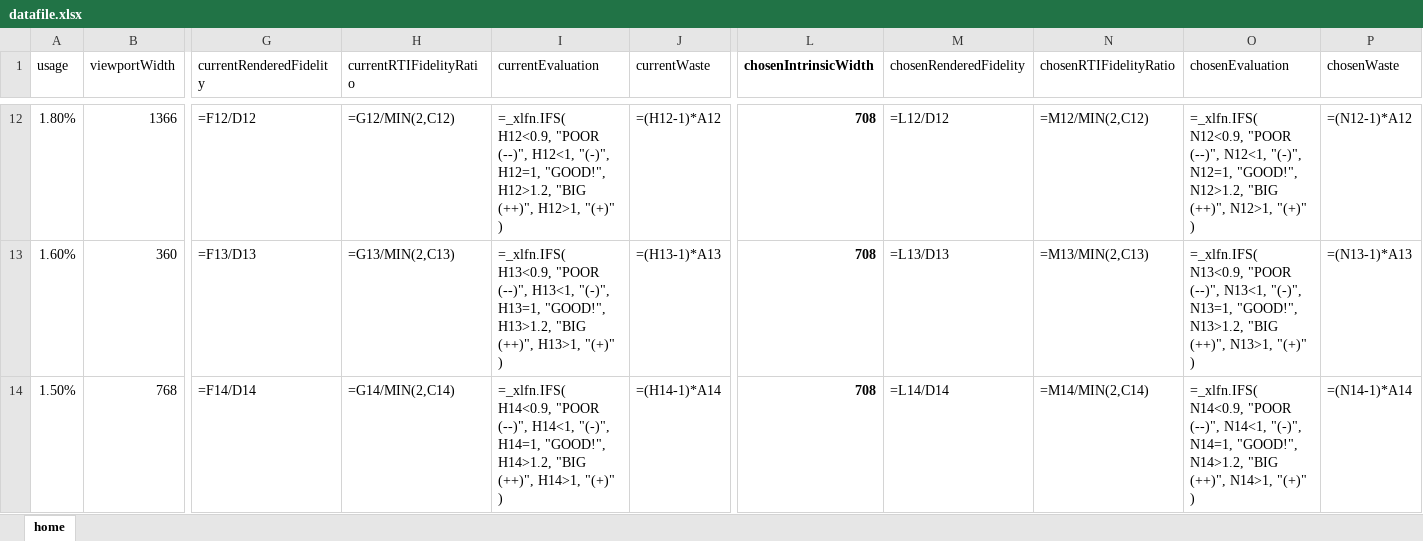
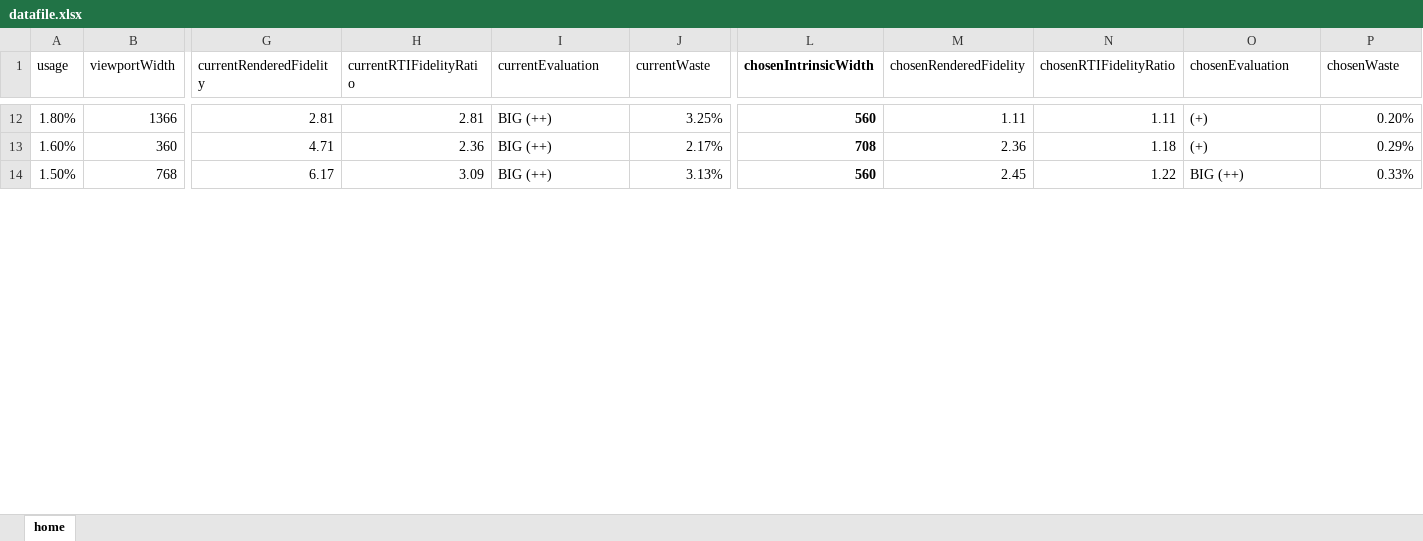
Before and after one commit to verlok/responsive-images-automator, an Excel workbook: data/datafile.xlsx, sheet home, drawn as a sheet; only a part is shown, gaps mark what is left out; values as stored, in another font and other column widths than the file's, no borders; formulas without a stored value are shown as written; conditional formats not drawn; the diff covers the shown part only; the diff names each change by its address in the sheet, - before the commit and + after, or states it on an @@ line.

```diff
--- a/data/datafile.xlsx (sheet home)
+++ b/data/datafile.xlsx (sheet home)
-G12 (currentRenderedFidelity): =F12/D12
+G12 (currentRenderedFidelity): 2.81
-H12 (currentRTIFidelityRatio): =G12/MIN(2,C12)
+H12 (currentRTIFidelityRatio): 2.81
-I12 (currentEvaluation): =_xlfn.IFS( H12<0.9, "POOR (--)", H12<1, "(-)", H12=1, "GOOD!", H12>1.2, "BIG (++)", H12>1, "(+)" )
+I12 (currentEvaluation): BIG (++)
-J12 (currentWaste): =(H12-1)*A12
+J12 (currentWaste): 3.25%
-L12 (chosenIntrinsicWidth): 708
+L12 (chosenIntrinsicWidth): 560
-M12 (chosenRenderedFidelity): =L12/D12
+M12 (chosenRenderedFidelity): 1.11
-N12 (chosenRTIFidelityRatio): =M12/MIN(2,C12)
+N12 (chosenRTIFidelityRatio): 1.11
-O12 (chosenEvaluation): =_xlfn.IFS( N12<0.9, "POOR (--)", N12<1, "(-)", N12=1, "GOOD!", N12>1.2, "BIG (++)", N12>1, "(+)" )
+O12 (chosenEvaluation): (+)
-P12 (chosenWaste): =(N12-1)*A12
+P12 (chosenWaste): 0.20%
-G13 (currentRenderedFidelity): =F13/D13
+G13 (currentRenderedFidelity): 4.71
-H13 (currentRTIFidelityRatio): =G13/MIN(2,C13)
+H13 (currentRTIFidelityRatio): 2.36
-I13 (currentEvaluation): =_xlfn.IFS( H13<0.9, "POOR (--)", H13<1, "(-)", H13=1, "GOOD!", H13>1.2, "BIG (++)", H13>1, "(+)" )
+I13 (currentEvaluation): BIG (++)
-J13 (currentWaste): =(H13-1)*A13
+J13 (currentWaste): 2.17%
-M13 (chosenRenderedFidelity): =L13/D13
+M13 (chosenRenderedFidelity): 2.36
-N13 (chosenRTIFidelityRatio): =M13/MIN(2,C13)
+N13 (chosenRTIFidelityRatio): 1.18
-O13 (chosenEvaluation): =_xlfn.IFS( N13<0.9, "POOR (--)", N13<1, "(-)", N13=1, "GOOD!", N13>1.2, "BIG (++)", N13>1, "(+)" )
+O13 (chosenEvaluation): (+)
-P13 (chosenWaste): =(N13-1)*A13
+P13 (chosenWaste): 0.29%
-G14 (currentRenderedFidelity): =F14/D14
+G14 (currentRenderedFidelity): 6.17
-H14 (currentRTIFidelityRatio): =G14/MIN(2,C14)
+H14 (currentRTIFidelityRatio): 3.09
-I14 (currentEvaluation): =_xlfn.IFS( H14<0.9, "POOR (--)", H14<1, "(-)", H14=1, "GOOD!", H14>1.2, "BIG (++)", H14>1, "(+)" )
+I14 (currentEvaluation): BIG (++)
-J14 (currentWaste): =(H14-1)*A14
+J14 (currentWaste): 3.13%
-L14 (chosenIntrinsicWidth): 708
+L14 (chosenIntrinsicWidth): 560
-M14 (chosenRenderedFidelity): =L14/D14
+M14 (chosenRenderedFidelity): 2.45
-N14 (chosenRTIFidelityRatio): =M14/MIN(2,C14)
+N14 (chosenRTIFidelityRatio): 1.22
-O14 (chosenEvaluation): =_xlfn.IFS( N14<0.9, "POOR (--)", N14<1, "(-)", N14=1, "GOOD!", N14>1.2, "BIG (++)", N14>1, "(+)" )
+O14 (chosenEvaluation): BIG (++)
-P14 (chosenWaste): =(N14-1)*A14
+P14 (chosenWaste): 0.33%
```
Also changed, not shown: 107 edited cells elsewhere in this sheet, 4 other files.
